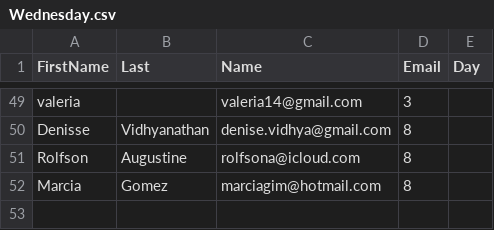
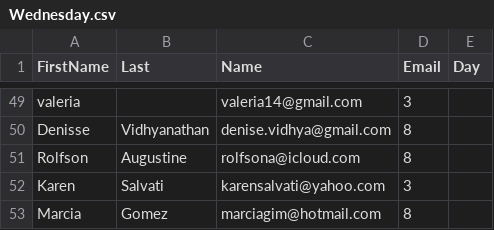
Before and after one commit to rolfsona/PrayerTeam, a CSV file: Wednesday.csv, drawn as a sheet; only a part is shown, gaps mark what is left out.

```diff
--- a/Wednesday.csv
+++ b/Wednesday.csv
@@ -51,2 +51,3 @@ Denisse,Vidhyanathan,denise.vidhya@gmail.com,8
 Rolfson,Augustine,rolfsona@icloud.com,8
+Karen,Salvati,karensalvati@yahoo.com,3
 Marcia,Gomez,marciagim@hotmail.com,8
```
Also changed, not shown: Friday.csv, Monday.csv, 24 other files.
